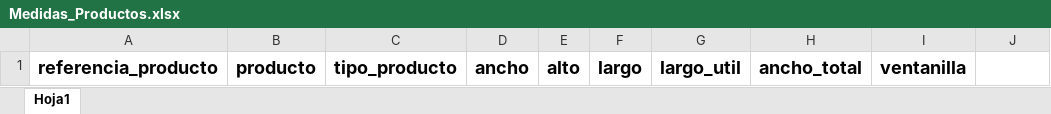
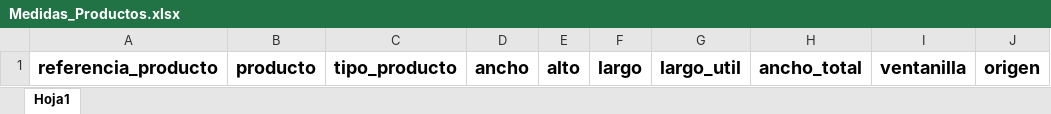
Before and after one commit to Teenus-SAS/TezlikPlaneacion, an Excel workbook: planning/assets/formatsXlsx/Medidas_Productos.xlsx, sheet Hoja1, drawn as a sheet; values as stored, in another font and other column widths than the file's, no borders; table styles not drawn; the diff names each change by its address in the sheet, - before the commit and + after, or states it on an @@ line.

```diff
--- a/planning/assets/formatsXlsx/Medidas_Productos.xlsx (sheet Hoja1)
+++ b/planning/assets/formatsXlsx/Medidas_Productos.xlsx (sheet Hoja1)
-J1: (empty)
+J1: origen
```
Also changed, not shown: 5 other files.
